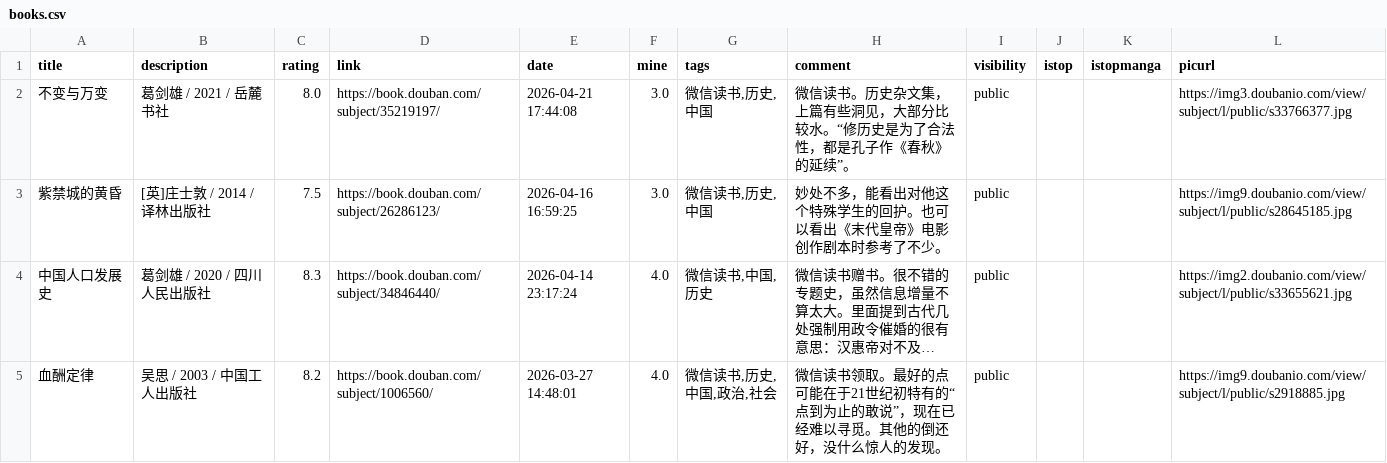
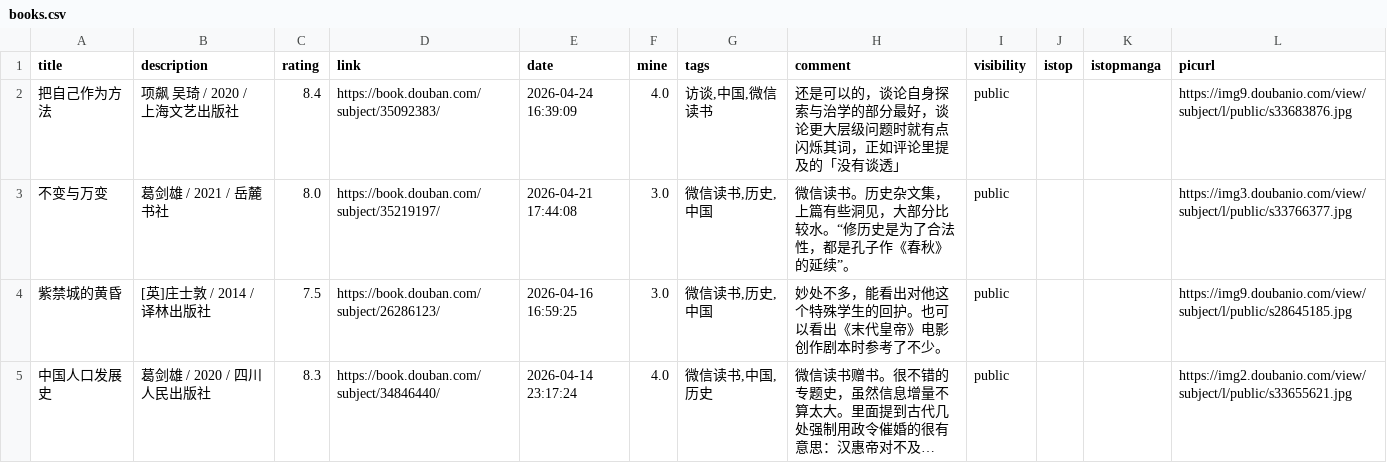
Before and after one commit to zshowing/zshowing.github.io, a CSV file: _data/books.csv, drawn as a sheet; only a part is shown; the shorter side is filled out with more unchanged rows; long unchanged cells end in …; the diff names each change by its address in the sheet, - before the commit and + after, or states it on an @@ line.

```diff
--- a/_data/books.csv
+++ b/_data/books.csv
+row 2: 把自己作为方法 | 项飙 吴琦 / 2020 / 上海文艺出版社 | 8.4 | https://book.douban.com/subject/35092383/ | 2026-04-24 16:39:09 | 4.0 | 访谈,中国,微信读书 | 还是可以的，谈论自身探索与治学的部分最好，谈论更大层级问题时就有点闪烁其词，正如评论里提及的「没有谈透」 | public |  |  | https://img9.doubanio.com/view/subject/l/public/s33683876.jpg
```
Also changed, not shown: 3 other files.
